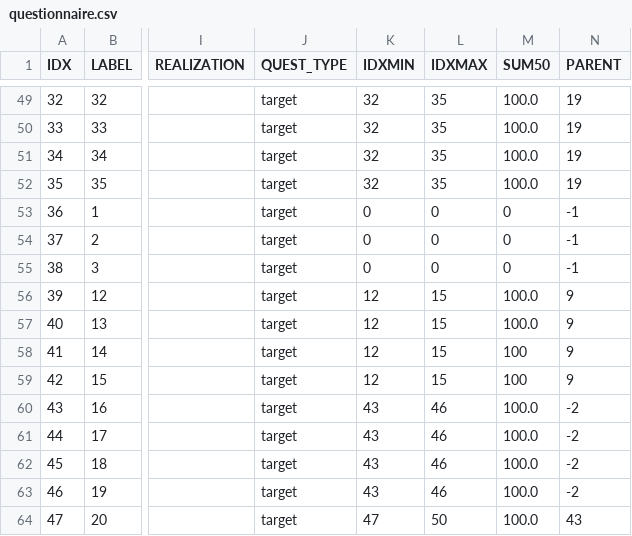
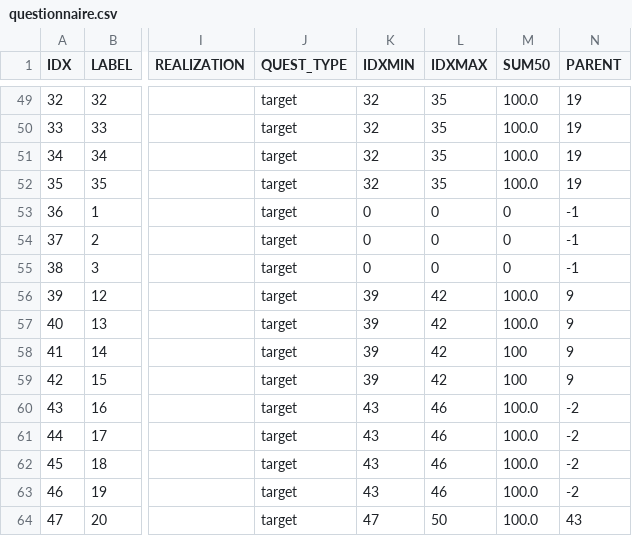
Before and after one commit to demichie/Stromboli_2nd, a CSV file: ELICITATIONS/STROMBOLI_2nd/DATA/questionnaire.csv, drawn as a sheet; only a part is shown, gaps mark what is left out; the diff names each change by its address in the sheet, - before the commit and + after, or states it on an @@ line.

Commit message:
Update questionnaire.csv

```diff
--- a/ELICITATIONS/STROMBOLI_2nd/DATA/questionnaire.csv
+++ b/ELICITATIONS/STROMBOLI_2nd/DATA/questionnaire.csv
-K56:K59 (IDXMIN): 12
+K56:K59 (IDXMIN): 39
-L56:L59 (IDXMAX): 15
+L56:L59 (IDXMAX): 42
```
